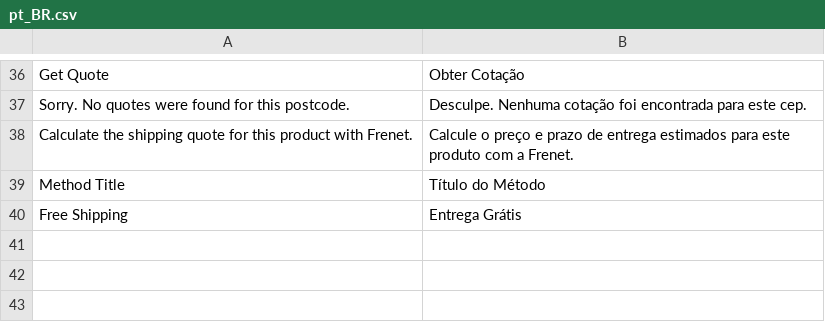
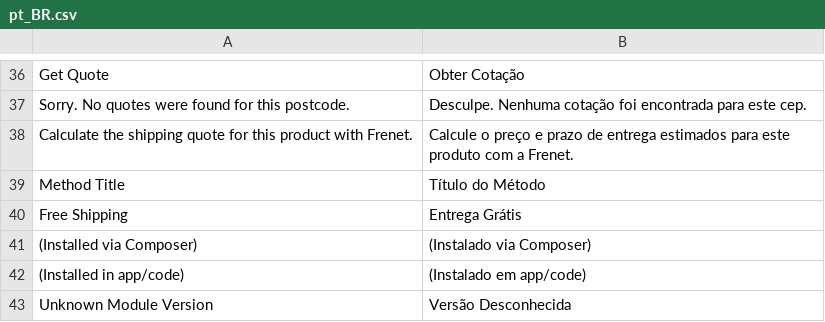
Before and after one commit to FrenetGatewaydeFretes/frenet-magento2, a CSV file: i18n/pt_BR.csv, drawn as a sheet; only a part is shown, gaps mark what is left out.

Commit message:
Added version information even when it's not installed via composer.
(cherry picked from commit 87afb46952f6953967a609be41c566ecba4b740b)

```diff
--- a/i18n/pt_BR.csv
+++ b/i18n/pt_BR.csv
@@ -40 +40,4 @@
 "Free Shipping","Entrega Grátis"
+"(Installed via Composer)","(Instalado via Composer)"
+"(Installed in app/code)","(Instalado em app/code)"
+"Unknown Module Version","Versão Desconhecida"
```
Also changed, not shown: 1 other file.
